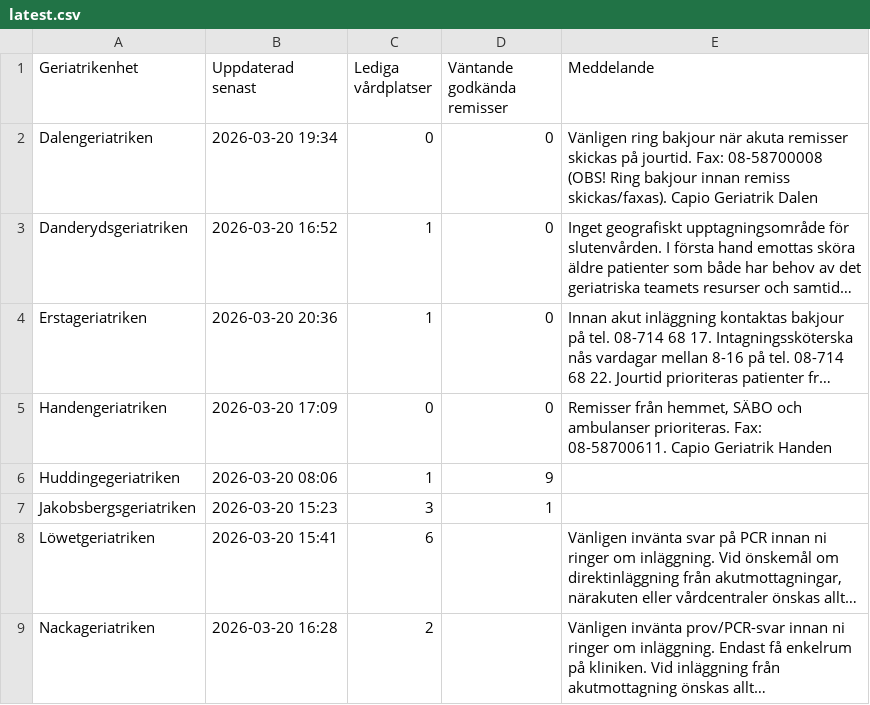
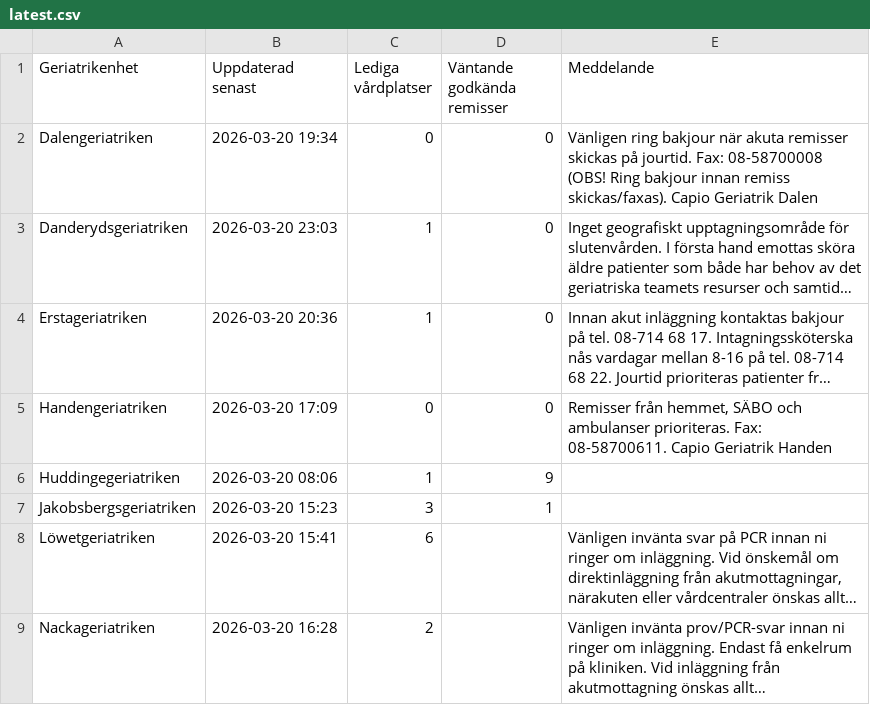
Before and after one commit to HospitalPeter/belport-scraper, a CSV file: latest.csv, drawn as a sheet; only a part is shown; long unchanged cells end in …; the diff names each change by its address in the sheet, - before the commit and + after, or states it on an @@ line.

Commit message:
Update latest scrape

```diff
--- a/latest.csv
+++ b/latest.csv
-B3 (Uppdaterad senast): 2026-03-20 16:52
+B3 (Uppdaterad senast): 2026-03-20 23:03
```
Also changed, not shown: 1 other file.
